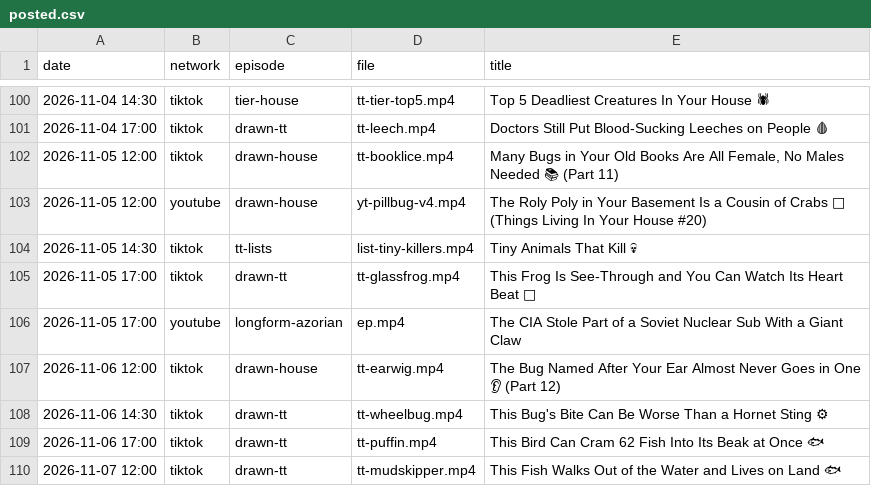
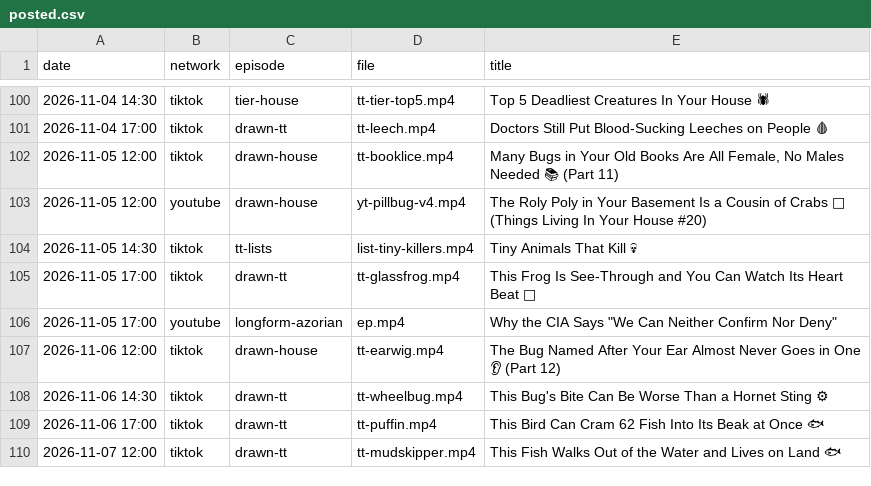
Before and after one commit to mooneyn60-art/skills, a CSV file: skills/oh-meatball/data/posted.csv, drawn as a sheet; only a part is shown, gaps mark what is left out.

```diff
--- a/skills/oh-meatball/data/posted.csv
+++ b/skills/oh-meatball/data/posted.csv
@@ -105,3 +105,3 @@ date,network,episode,file,title
 2026-11-05 17:00,tiktok,drawn-tt,tt-glassfrog.mp4,This Frog Is See-Through and You Can Watch Its Heart Beat 🐸
-2026-11-05 17:00,youtube,longform-azorian,ep.mp4,The CIA Stole Part of a Soviet Nuclear Sub With a Giant Claw
+2026-11-05 17:00,youtube,longform-azorian,ep.mp4,"Why the CIA Says ""We Can Neither Confirm Nor Deny"""
 2026-11-06 12:00,tiktok,drawn-house,tt-earwig.mp4,The Bug Named After Your Ear Almost Never Goes in One 👂 (Part 12)
```
Also changed, not shown: 13 other files.
